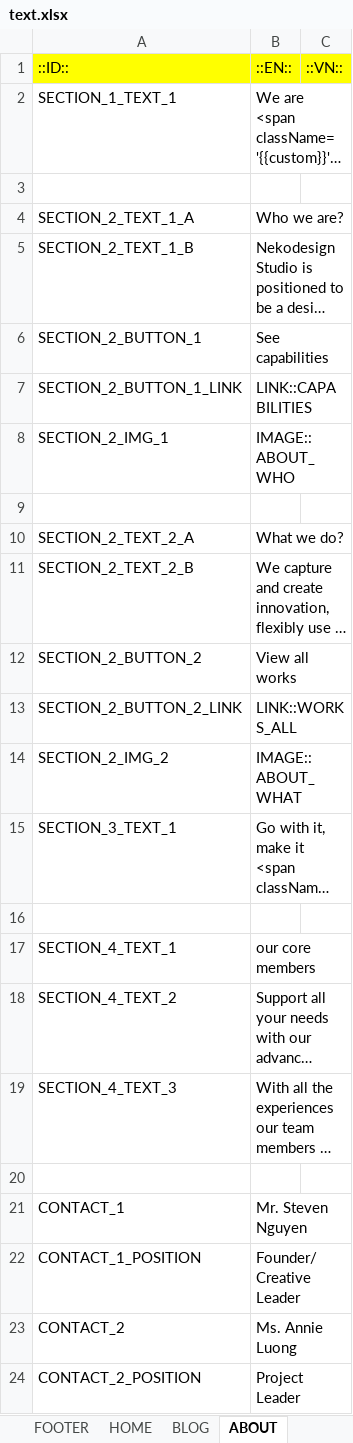
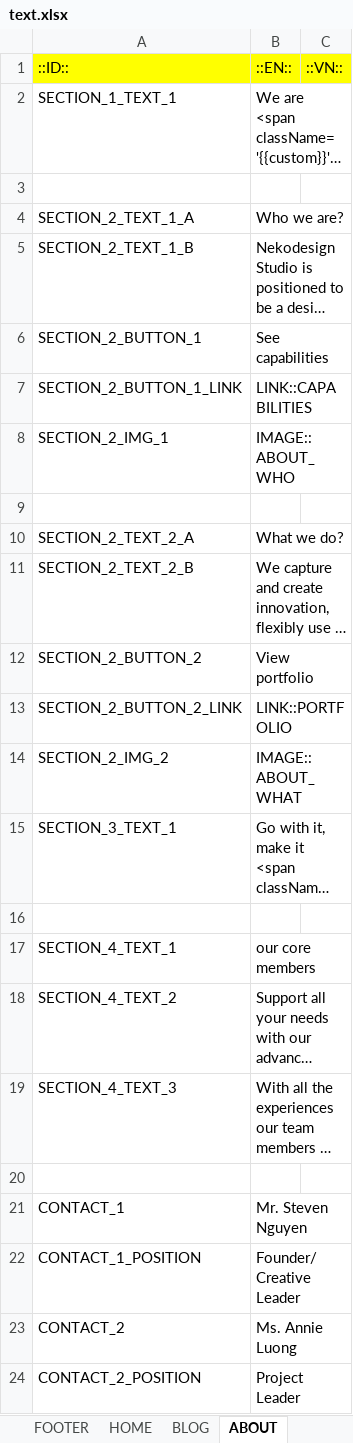
Before and after one commit to lcd11001/neko_website, an Excel workbook: data/text.xlsx, sheet ABOUT, drawn as a sheet; long unchanged cells end in …; values as stored, in another font and other column widths than the file's, no borders; the diff names each change by its address in the sheet, - before the commit and + after, or states it on an @@ line.

Commit message:
* link to portfolio

```diff
--- a/data/text.xlsx (sheet ABOUT)
+++ b/data/text.xlsx (sheet ABOUT)
-B12: View all works
+B12: View portfolio
-B13: LINK::WORKS_ALL
+B13: LINK::PORTFOLIO
```
Also changed, not shown: sheet IMAGE, sheet CAPABILITIES, sheet HOME, 3 other files.
